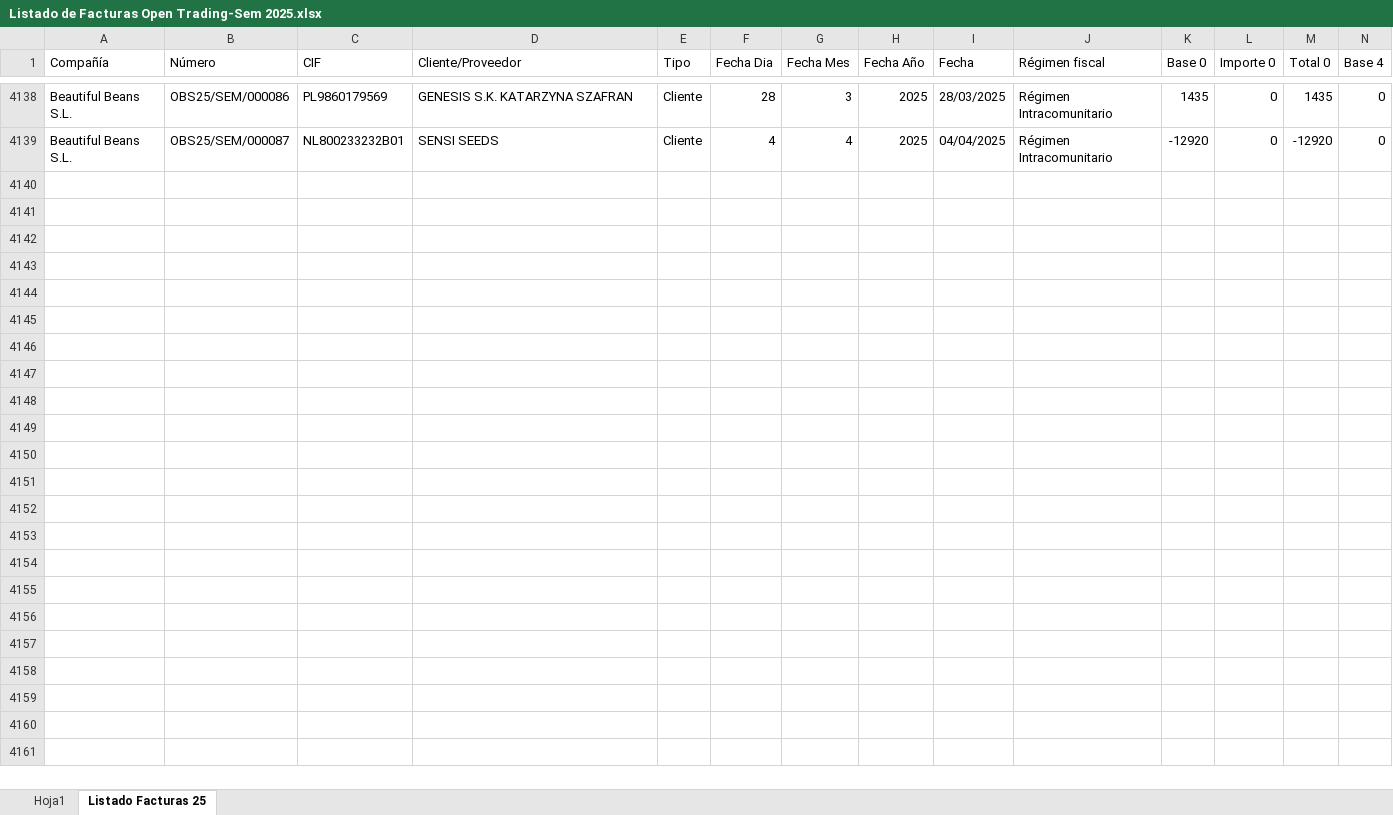
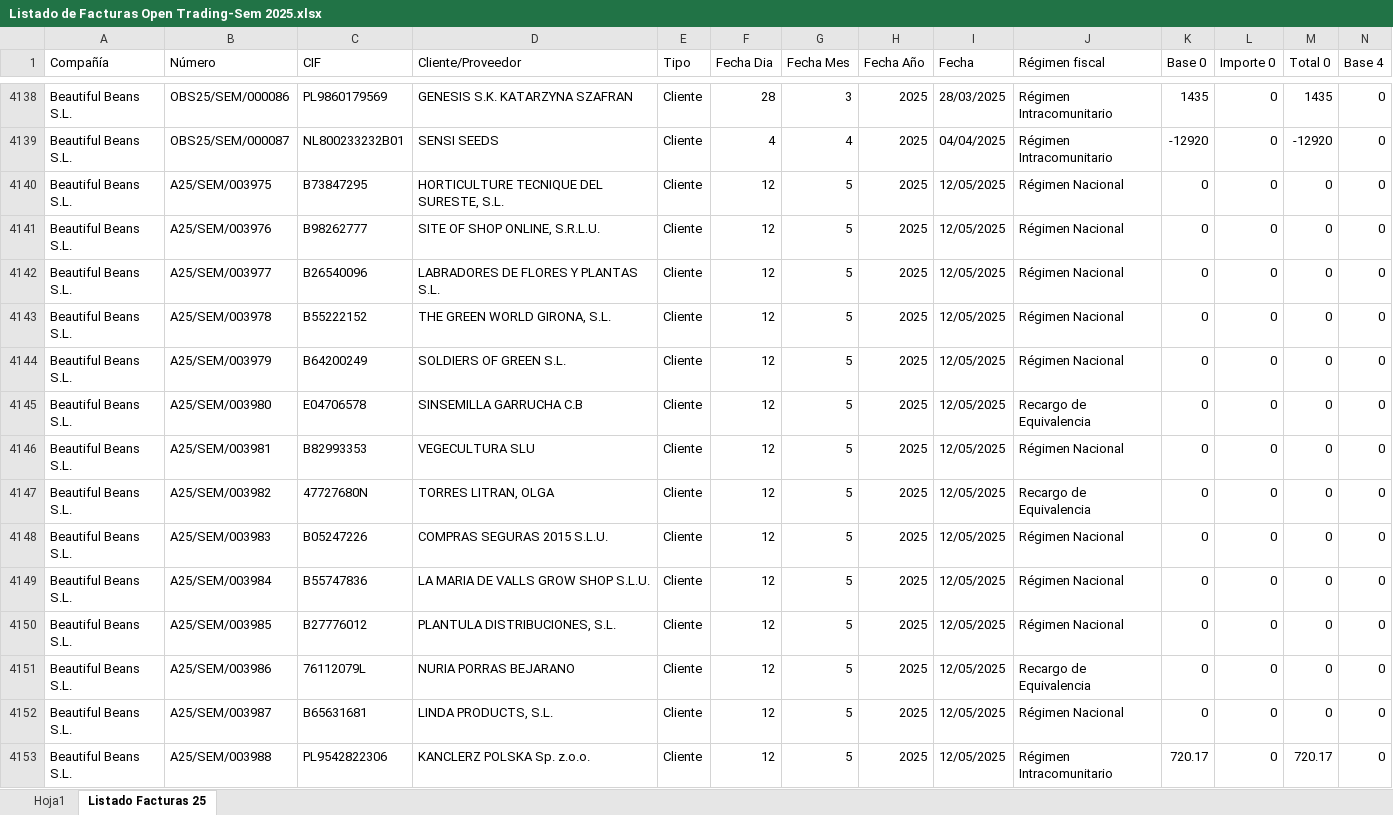
Before and after one commit to AlvaroPlantasur/Listado-de-Facturas-Open-Trading-Sem, an Excel workbook: Listado de Facturas Open Trading-Sem 2025.xlsx, sheet Listado Facturas 25, drawn as a sheet; only a part is shown, gaps mark what is left out; values as stored, in another font and other column widths than the file's, no borders; conditional formats and table styles not drawn; rows hold the shown columns only; the diff names each change by its address in the sheet, - before the commit and + after, or states it on an @@ line.

```diff
--- a/Listado de Facturas Open Trading-Sem 2025.xlsx (sheet Listado Facturas 25)
+++ b/Listado de Facturas Open Trading-Sem 2025.xlsx (sheet Listado Facturas 25)
+row 4140: Beautiful Beans S.L. | A25/SEM/003975 | B73847295 | HORTICULTURE TECNIQUE DEL SURESTE, S.L. | Cliente | 12 | 5 | 2025 | 12/05/2025 | Régimen Nacional | 0 | 0 | 0 | 0
+row 4141: Beautiful Beans S.L. | A25/SEM/003976 | B98262777 | SITE OF SHOP ONLINE, S.R.L.U. | Cliente | 12 | 5 | 2025 | 12/05/2025 | Régimen Nacional | 0 | 0 | 0 | 0
+row 4142: Beautiful Beans S.L. | A25/SEM/003977 | B26540096 | LABRADORES DE FLORES Y PLANTAS S.L. | Cliente | 12 | 5 | 2025 | 12/05/2025 | Régimen Nacional | 0 | 0 | 0 | 0
+row 4143: Beautiful Beans S.L. | A25/SEM/003978 | B55222152 | THE GREEN WORLD GIRONA, S.L. | Cliente | 12 | 5 | 2025 | 12/05/2025 | Régimen Nacional | 0 | 0 | 0 | 0
+row 4144: Beautiful Beans S.L. | A25/SEM/003979 | B64200249 | SOLDIERS OF GREEN S.L. | Cliente | 12 | 5 | 2025 | 12/05/2025 | Régimen Nacional | 0 | 0 | 0 | 0
+row 4145: Beautiful Beans S.L. | A25/SEM/003980 | E04706578 | SINSEMILLA GARRUCHA C.B | Cliente | 12 | 5 | 2025 | 12/05/2025 | Recargo de Equivalencia | 0 | 0 | 0 | 0
+row 4146: Beautiful Beans S.L. | A25/SEM/003981 | B82993353 | VEGECULTURA SLU | Cliente | 12 | 5 | 2025 | 12/05/2025 | Régimen Nacional | 0 | 0 | 0 | 0
+row 4147: Beautiful Beans S.L. | A25/SEM/003982 | 47727680N | TORRES LITRAN, OLGA | Cliente | 12 | 5 | 2025 | 12/05/2025 | Recargo de Equivalencia | 0 | 0 | 0 | 0
+row 4148: Beautiful Beans S.L. | A25/SEM/003983 | B05247226 | COMPRAS SEGURAS 2015 S.L.U. | Cliente | 12 | 5 | 2025 | 12/05/2025 | Régimen Nacional | 0 | 0 | 0 | 0
+row 4149: Beautiful Beans S.L. | A25/SEM/003984 | B55747836 | LA MARIA DE VALLS GROW SHOP S.L.U. | Cliente | 12 | 5 | 2025 | 12/05/2025 | Régimen Nacional | 0 | 0 | 0 | 0
+row 4150: Beautiful Beans S.L. | A25/SEM/003985 | B27776012 | PLANTULA DISTRIBUCIONES, S.L. | Cliente | 12 | 5 | 2025 | 12/05/2025 | Régimen Nacional | 0 | 0 | 0 | 0
+row 4151: Beautiful Beans S.L. | A25/SEM/003986 | 76112079L | NURIA PORRAS BEJARANO | Cliente | 12 | 5 | 2025 | 12/05/2025 | Recargo de Equivalencia | 0 | 0 | 0 | 0
+row 4152: Beautiful Beans S.L. | A25/SEM/003987 | B65631681 | LINDA PRODUCTS, S.L. | Cliente | 12 | 5 | 2025 | 12/05/2025 | Régimen Nacional | 0 | 0 | 0 | 0
+row 4153: Beautiful Beans S.L. | A25/SEM/003988 | PL9542822306 | KANCLERZ POLSKA Sp. z.o.o. | Cliente | 12 | 5 | 2025 | 12/05/2025 | Régimen Intracomunitario | 720.17 | 0 | 720.17 | 0
```
